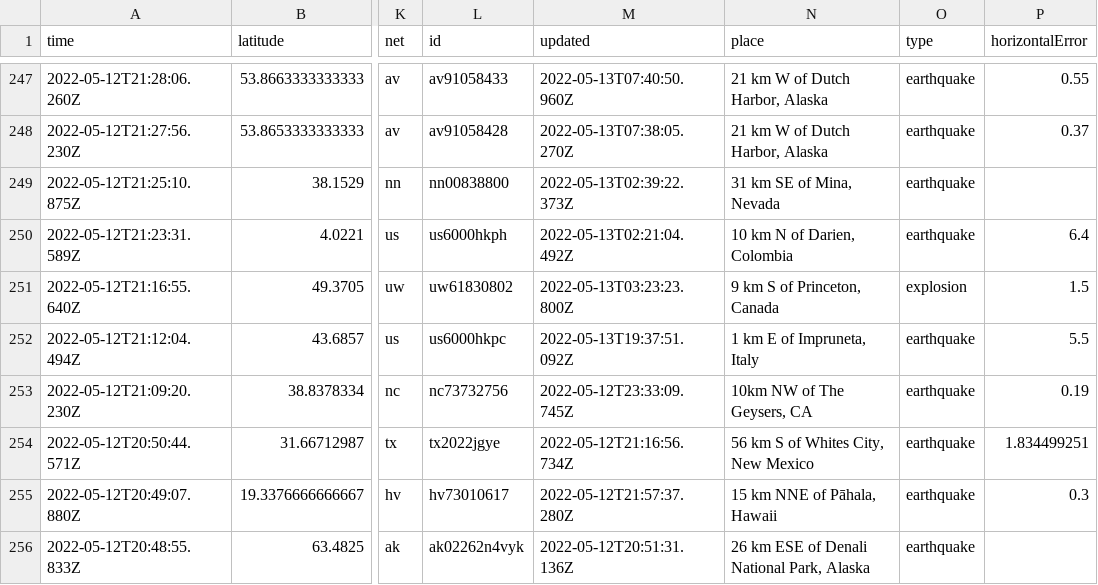
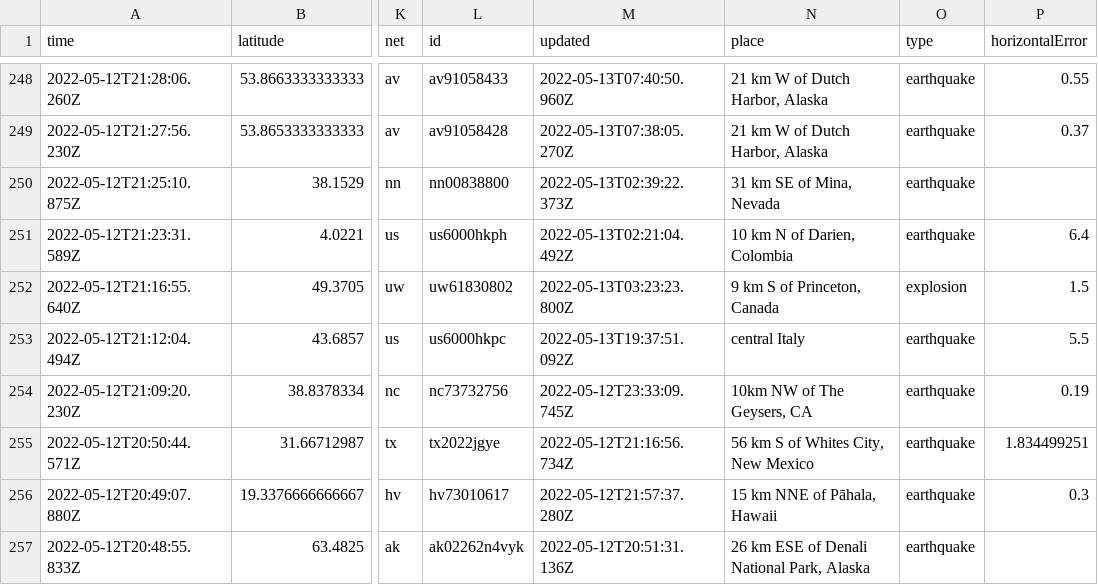
Before and after one commit to kmaepetrin/nicar22-github-actions, a CSV file: usgs_current.csv, drawn as a sheet; only a part is shown, gaps mark what is left out; addresses are those after the commit; the diff covers the shown part only; the diff names each change by its address in the sheet, - before the commit and + after, or states it on an @@ line.

```diff
--- a/usgs_current.csv
+++ b/usgs_current.csv
-N253 (place): 1 km E of Impruneta, Italy
+N253 (place): central Italy
```
Also changed, not shown: 3 added rows, 5 removed rows and 15 edited cells elsewhere in this file, 1 other file.
